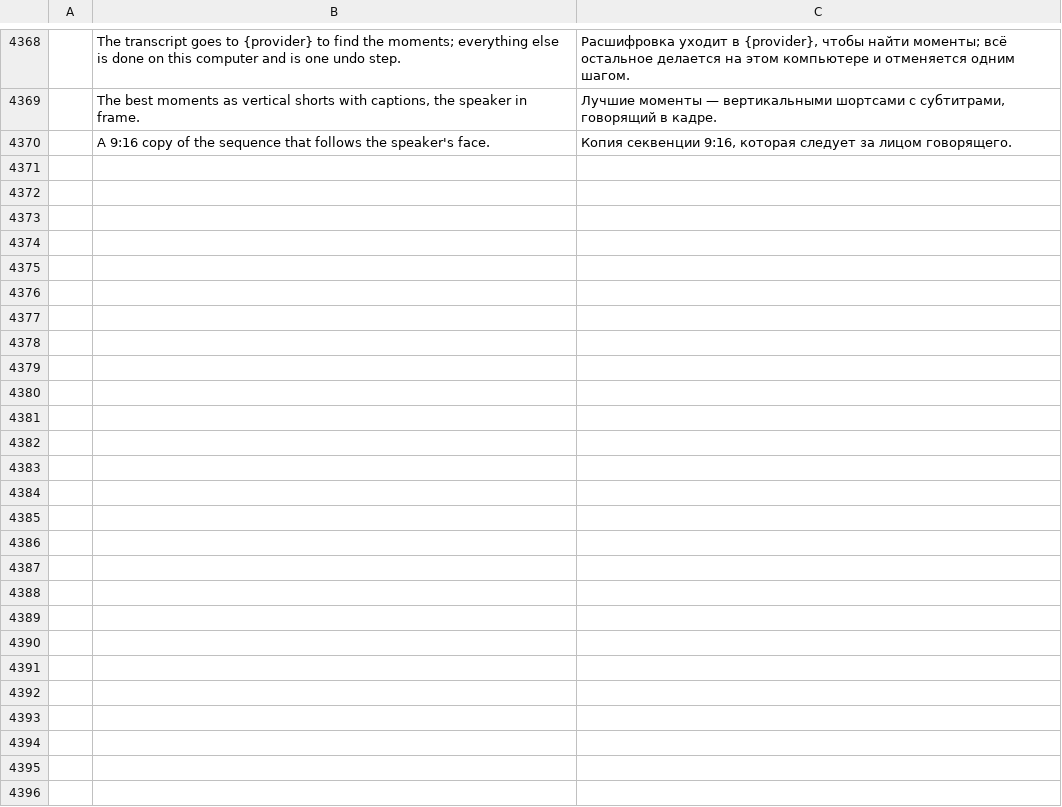
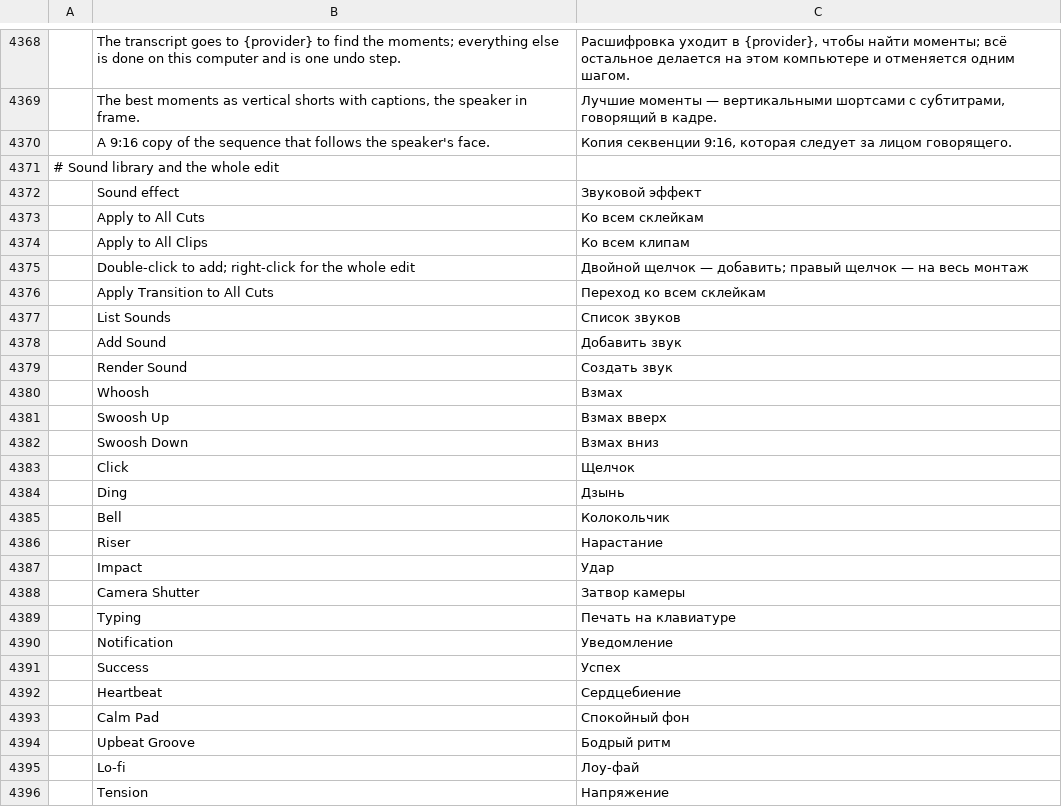
Before and after one commit to guloff/jilo-studio, a TSV file: crates/ui-egui/src/i18n/ru.tsv, drawn as a sheet; only a part is shown, gaps mark what is left out; the diff names each change by its address in the sheet, - before the commit and + after, or states it on an @@ line.

Commit message:
Sound library; the whole edit from the Library
A sound library made on this computer: fifteen effects (whooshes, pop,
click, ding, bell, riser, impact, shutter, typing, notification,
success, error, heartbeat) and four music beds (calm pad, upbeat groove,
lo-fi, tension) synthesised from code, ours to give (CC0); music at
about -18 LUFS under speech. They are in the Library's Audio tab and go
on a free audio track at the playhead (sounds.list/add/render). A
transition can go on every cut and an effect or a Lumetri look on every
picture clip from the tiles' menu (sequence.transitionAllCuts,
effects.applyToAll); the Filters tab shows each look on a picture.

```diff
--- a/crates/ui-egui/src/i18n/ru.tsv
+++ b/crates/ui-egui/src/i18n/ru.tsv
+row 4371: # Sound library and the whole edit
+row 4372:  | Sound effect | Звуковой эффект
+row 4373:  | Apply to All Cuts | Ко всем склейкам
+row 4374:  | Apply to All Clips | Ко всем клипам
+row 4375:  | Double-click to add; right-click for the whole edit | Двойной щелчок — добавить; правый щелчок — на весь монтаж
+row 4376:  | Apply Transition to All Cuts | Переход ко всем склейкам
+row 4377:  | List Sounds | Список звуков
+row 4378:  | Add Sound | Добавить звук
+row 4379:  | Render Sound | Создать звук
+row 4380:  | Whoosh | Взмах
+row 4381:  | Swoosh Up | Взмах вверх
+row 4382:  | Swoosh Down | Взмах вниз
+row 4383:  | Click | Щелчок
+row 4384:  | Ding | Дзынь
+row 4385:  | Bell | Колокольчик
+row 4386:  | Riser | Нарастание
+row 4387:  | Impact | Удар
+row 4388:  | Camera Shutter | Затвор камеры
+row 4389:  | Typing | Печать на клавиатуре
+row 4390:  | Notification | Уведомление
+row 4391:  | Success | Успех
+row 4392:  | Heartbeat | Сердцебиение
+row 4393:  | Calm Pad | Спокойный фон
+row 4394:  | Upbeat Groove | Бодрый ритм
+row 4395:  | Lo-fi | Лоу-фай
+row 4396:  | Tension | Напряжение
```
Also changed, not shown: crates/ui-egui/src/i18n/es.tsv, crates/ui-egui/src/i18n/zh-cn.tsv, 6 other files.
